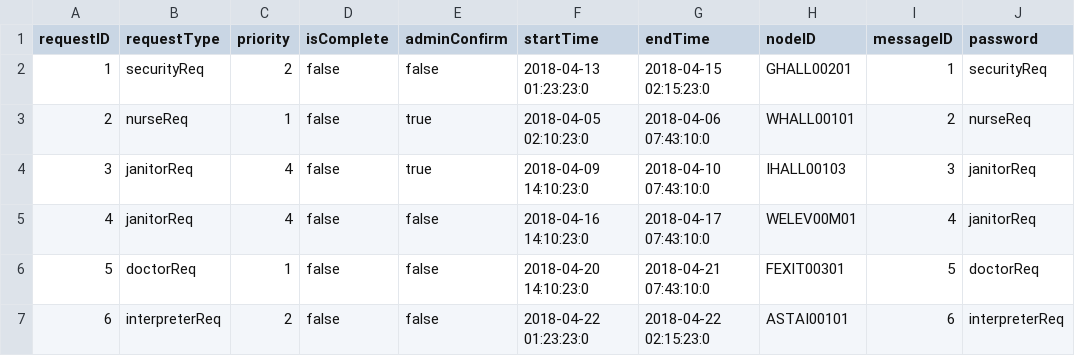
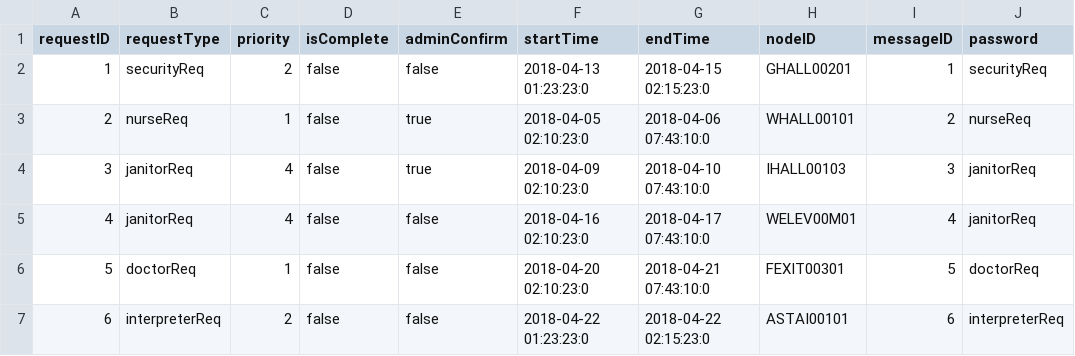
Before and after one commit to jgrimm3/Brigham-and-Womens-Pathfinding-Application, a CSV file: RequestTable.csv, drawn as a sheet; only a part is shown; the diff names each change by its address in the sheet, - before the commit and + after, or states it on an @@ line.

```diff
--- a/RequestTable.csv
+++ b/RequestTable.csv
-F4 (startTime): 2018-04-09 14:10:23:0
+F4 (startTime): 2018-04-09 02:10:23:0
-F5 (startTime): 2018-04-16 14:10:23:0
+F5 (startTime): 2018-04-16 02:10:23:0
-F6 (startTime): 2018-04-20 14:10:23:0
+F6 (startTime): 2018-04-20 02:10:23:0
```
Also changed, not shown: 1 other file.
